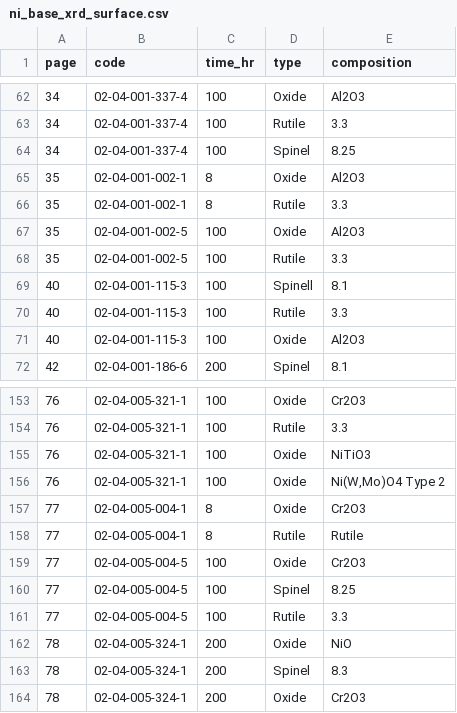
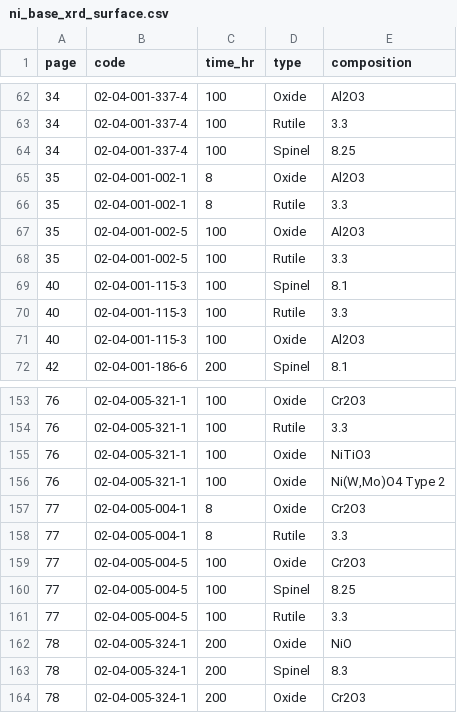
Before and after one commit to nahmoon-kim/NASA-Cyclic-Oxidation, a CSV file: data/xrd/ni_base_xrd_surface.csv, drawn as a sheet; only a part is shown, gaps mark what is left out.

Commit message:
Fix spelling errors in composition column of CSV files

```diff
--- a/data/xrd/ni_base_xrd_surface.csv
+++ b/data/xrd/ni_base_xrd_surface.csv
@@ -68,3 +68,3 @@ page,code,time_hr,type,composition
 35,02-04-001-002-5,100,Rutile,3.3
-40,02-04-001-115-3,100,Spinell,8.1
+40,02-04-001-115-3,100,Spinel,8.1
 40,02-04-001-115-3,100,Rutile,3.3
@@ -157,3 +157,3 @@ page,code,time_hr,type,composition
 77,02-04-005-004-1,8,Oxide,Cr2O3
-77,02-04-005-004-1,8,Rutile,Rutile
+77,02-04-005-004-1,8,Rutile,3.3
 77,02-04-005-004-5,100,Oxide,Cr2O3
```
Also changed, not shown: data/xrd/ni_base_xrd_spall.csv.
